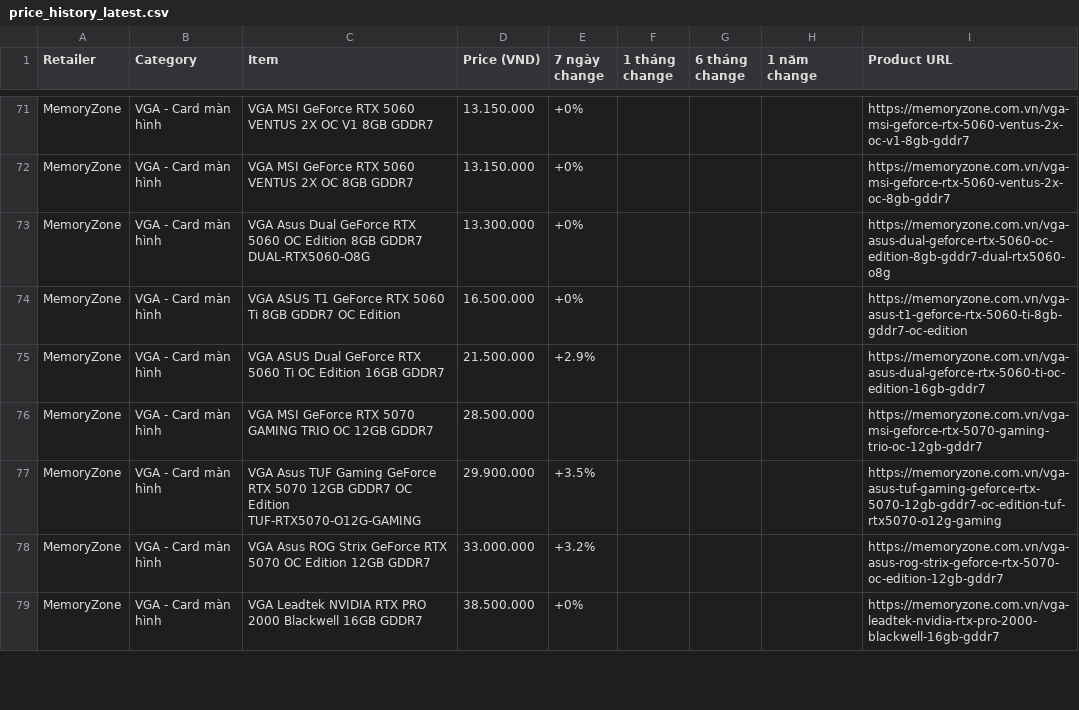
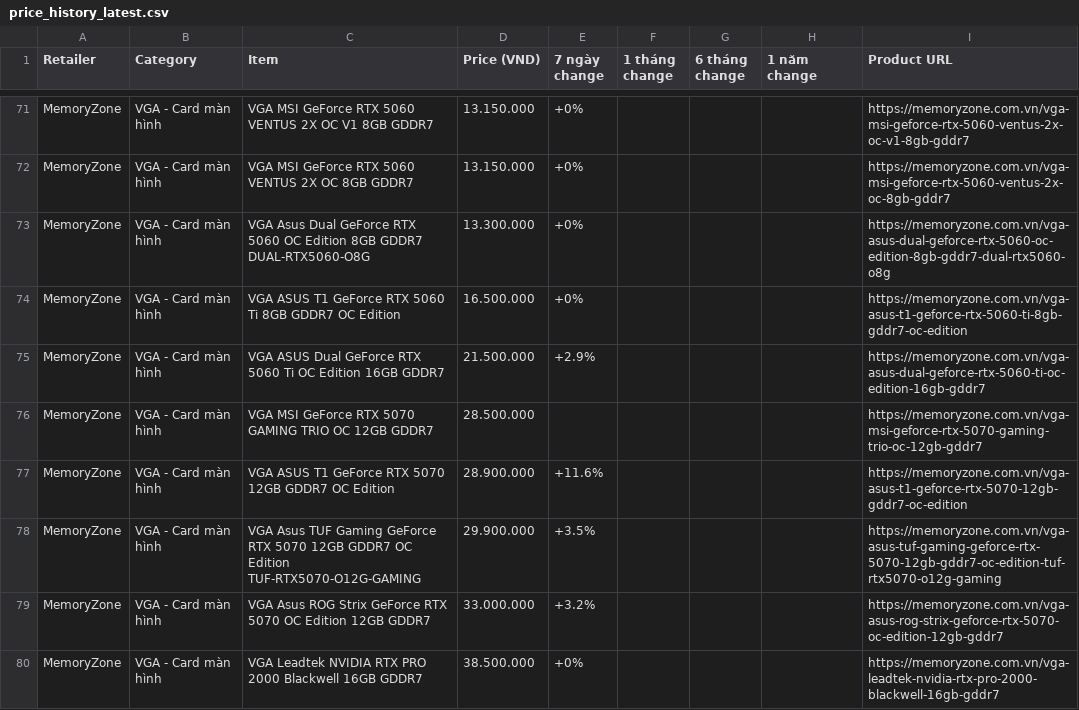
Before and after one commit to tuongphanbase/tech-price-mailer, a CSV file: docs/price_history_latest.csv, drawn as a sheet; only a part is shown, gaps mark what is left out; the diff covers the shown part only.

```diff
--- a/docs/price_history_latest.csv
+++ b/docs/price_history_latest.csv
@@ -76,2 +76,3 @@ MemoryZone,VGA - Card màn hình,VGA ASUS Dual GeForce RTX 5060 Ti OC Edition 16
 MemoryZone,VGA - Card màn hình,VGA MSI GeForce RTX 5070 GAMING TRIO OC 12GB GDDR7,28.500.000,,,,,https://memoryzone.com.vn/vga-msi-geforce-rtx-5070-gaming-trio-oc-12gb-gddr7
+MemoryZone,VGA - Card màn hình,VGA ASUS T1 GeForce RTX 5070 12GB GDDR7 OC Edition,28.900.000,+11.6%,,,,https://memoryzone.com.vn/vga-asus-t1-geforce-rtx-5070-12gb-gddr7-oc-edition
 MemoryZone,VGA - Card màn hình,VGA Asus TUF Gaming GeForce RTX 5070 12GB GDDR7 OC Edition TUF-RTX5070-O12G-GAMING,29.900.000,+3.5%,,,,https://memoryzone.com.vn/vga-asus-tuf-gaming-geforce-rtx-5070-12gb-gddr7-oc-edition-tuf-rtx5070-o12g-gaming
```
Also changed, not shown: 12 added rows, 13 removed rows, 4 moved rows and 15 edited cells elsewhere in this file, 6 other files.
